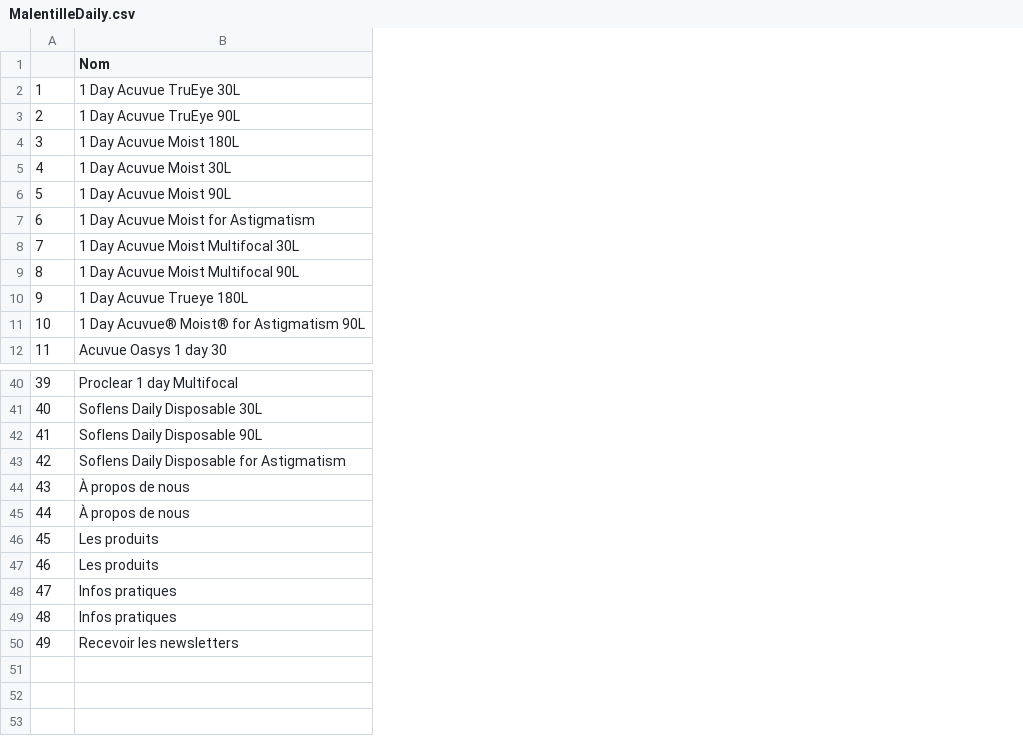
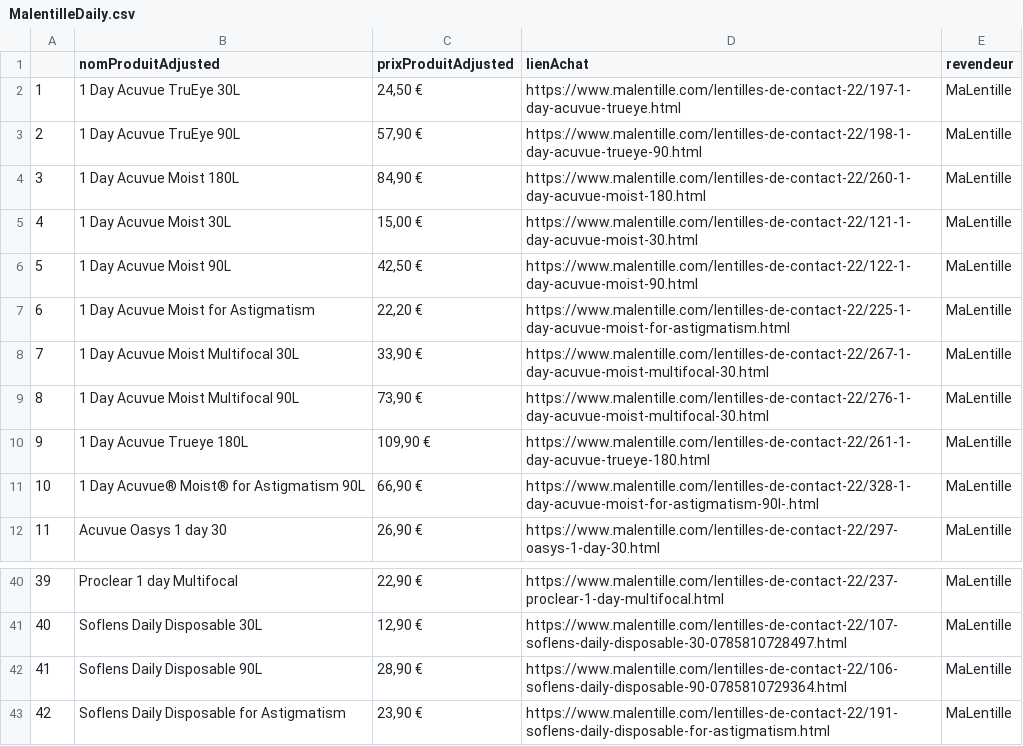
Before and after one commit to franklinliot/lenti, a CSV file: csv/MalentilleDaily.csv, drawn as a sheet; only a part is shown, gaps mark what is left out; removed rows and columns are numbered as before the commit, all else as after; the diff names each change by its address in the sheet, - before the commit and + after, or states it on an @@ line.

Commit message:
4 tableaux csv

```diff
--- a/csv/MalentilleDaily.csv
+++ b/csv/MalentilleDaily.csv
+column C (prixProduitAdjusted), rows 2-12: 24,50 € | 57,90 € | 84,90 € | 15,00 € | 42,50 € | 22,20 € | 33,90 € | 73,90 € | 109,90 € | 66,90 € | 26,90 €; rows 40-43: 22,90 € | 12,90 € | 28,90 € | 23,90 €
+column D (lienAchat), rows 2-12: https://www.malentille.com/lentilles-de-contact-22/197-1-day-acuvue-trueye.html | https://www.malentille.com/lentilles-de-contact-22/198-1-day-acuvue-trueye-90.html | https://www.malentille.com/lentilles-de-contact-22/260-1-day-acuvue-moist-180.html | https://www.malentille.com/lentilles-de-contact-22/121-1-day-acuvue-moist-30.html | https://www.malentille.com/lentilles-de-contact-22/122-1-day-acuvue-moist-90.html | https://www.malentille.com/lentilles-de-contact-22/225-1-day-acuvue-moist-for-astigmatism.html | https://www.malentille.com/lentilles-de-contact-22/267-1-day-acuvue-moist-multifocal-30.html | https://www.malentille.com/lentilles-de-contact-22/276-1-day-acuvue-moist-multifocal-30.html | https://www.malentille.com/lentilles-de-contact-22/261-1-day-acuvue-trueye-180.html | https://www.malentille.com/lentilles-de-contact-22/328-1-day-acuvue-moist-for-astigmatism-90l-.html | https://www.malentille.com/lentilles-de-contact-22/297-oasys-1-day-30.html; rows 40-43: https://www.malentille.com/lentilles-de-contact-22/237-proclear-1-day-multifocal.html | https://www.malentille.com/lentilles-de-contact-22/107-soflens-daily-disposable-30-0785810728497.html | https://www.malentille.com/lentilles-de-contact-22/106-soflens-daily-disposable-90-0785810729364.html | https://www.malentille.com/lentilles-de-contact-22/191-soflens-daily-disposable-for-astigmatism.html
+column E (revendeur), rows 2-12: all MaLentille; rows 40-43: all MaLentille
-B1: Nom
+B1: nomProduitAdjusted
-row 44: 43 | À propos de nous
-row 45: 44 | À propos de nous
-row 46: 45 | Les produits
-row 47: 46 | Les produits
-row 48: 47 | Infos pratiques
-row 49: 48 | Infos pratiques
-row 50: 49 | Recevoir les newsletters
```
Also changed, not shown: csv/LenStoreDaily.csv, csv/LentillesMoinsCheresDaily.csv, 8 other files.
